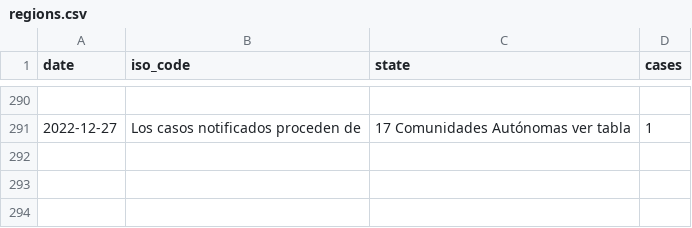
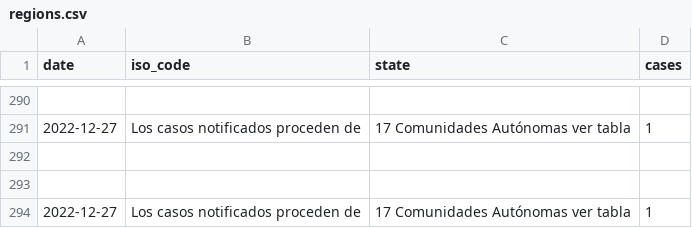
Before and after one commit to svavassori/monkeypox-spain, a CSV file: data/regions.csv, drawn as a sheet; only a part is shown, gaps mark what is left out.

```diff
--- a/data/regions.csv
+++ b/data/regions.csv
@@ -291 +291,4 @@ date,iso_code,state,cases
 2022-12-27,Los casos notificados proceden de,17 Comunidades Autónomas ver tabla,1
+
+
+2022-12-27,Los casos notificados proceden de,17 Comunidades Autónomas ver tabla,1
```
Also changed, not shown: data/states.csv.
